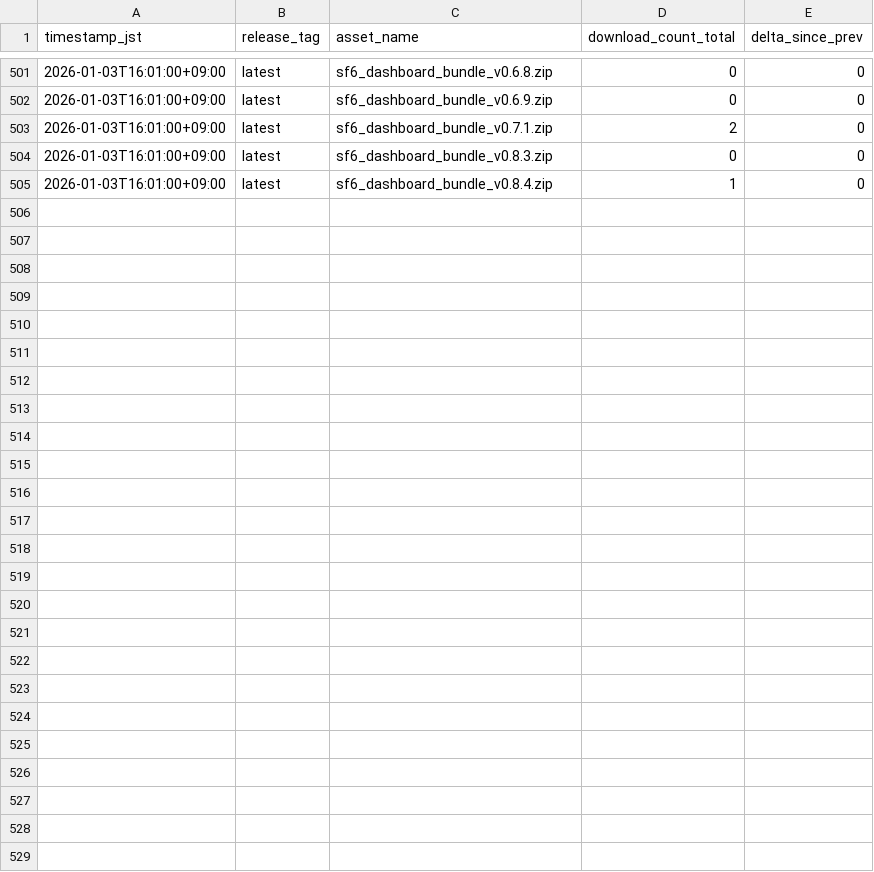
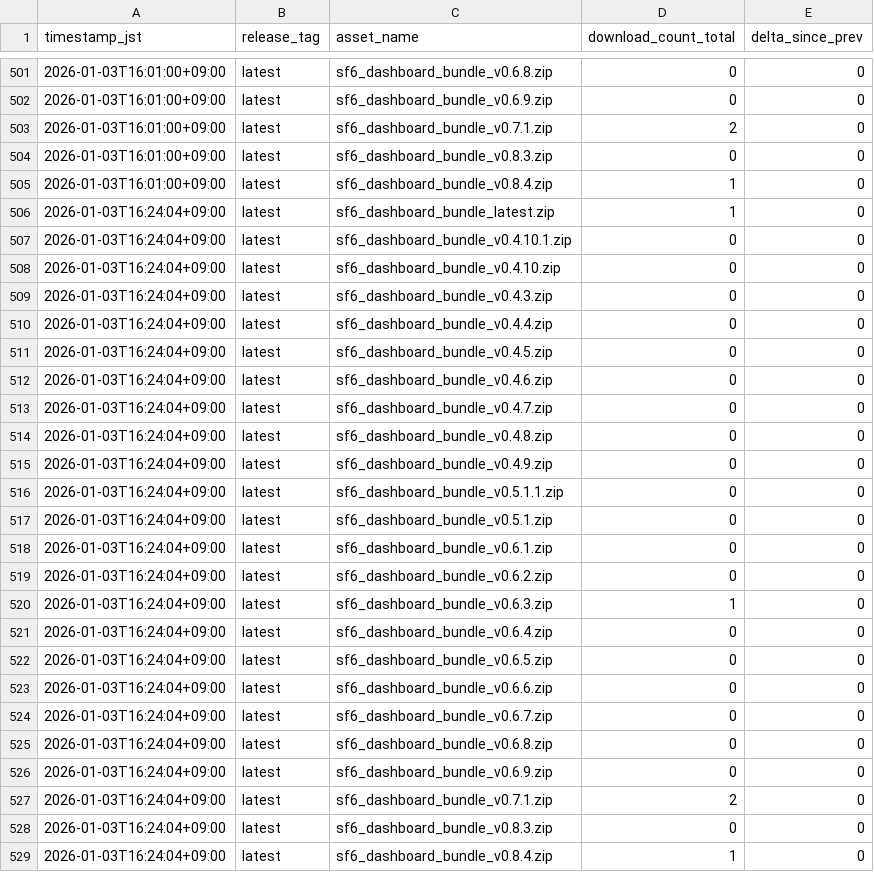
Before and after one commit to Damius91/sf6_dashboard_released, a CSV file: metrics/downloads_log.csv, drawn as a sheet; only a part is shown, gaps mark what is left out.

```diff
--- a/metrics/downloads_log.csv
+++ b/metrics/downloads_log.csv
@@ -505 +505,25 @@ timestamp_jst,release_tag,asset_name,download_count_total,delta_since_prev
 2026-01-03T16:01:00+09:00,latest,sf6_dashboard_bundle_v0.8.4.zip,1,0
+2026-01-03T16:24:04+09:00,latest,sf6_dashboard_bundle_latest.zip,1,0
+2026-01-03T16:24:04+09:00,latest,sf6_dashboard_bundle_v0.4.10.1.zip,0,0
+2026-01-03T16:24:04+09:00,latest,sf6_dashboard_bundle_v0.4.10.zip,0,0
+2026-01-03T16:24:04+09:00,latest,sf6_dashboard_bundle_v0.4.3.zip,0,0
+2026-01-03T16:24:04+09:00,latest,sf6_dashboard_bundle_v0.4.4.zip,0,0
+2026-01-03T16:24:04+09:00,latest,sf6_dashboard_bundle_v0.4.5.zip,0,0
+2026-01-03T16:24:04+09:00,latest,sf6_dashboard_bundle_v0.4.6.zip,0,0
+2026-01-03T16:24:04+09:00,latest,sf6_dashboard_bundle_v0.4.7.zip,0,0
+2026-01-03T16:24:04+09:00,latest,sf6_dashboard_bundle_v0.4.8.zip,0,0
+2026-01-03T16:24:04+09:00,latest,sf6_dashboard_bundle_v0.4.9.zip,0,0
+2026-01-03T16:24:04+09:00,latest,sf6_dashboard_bundle_v0.5.1.1.zip,0,0
+2026-01-03T16:24:04+09:00,latest,sf6_dashboard_bundle_v0.5.1.zip,0,0
+2026-01-03T16:24:04+09:00,latest,sf6_dashboard_bundle_v0.6.1.zip,0,0
+2026-01-03T16:24:04+09:00,latest,sf6_dashboard_bundle_v0.6.2.zip,0,0
+2026-01-03T16:24:04+09:00,latest,sf6_dashboard_bundle_v0.6.3.zip,1,0
+2026-01-03T16:24:04+09:00,latest,sf6_dashboard_bundle_v0.6.4.zip,0,0
+2026-01-03T16:24:04+09:00,latest,sf6_dashboard_bundle_v0.6.5.zip,0,0
+2026-01-03T16:24:04+09:00,latest,sf6_dashboard_bundle_v0.6.6.zip,0,0
+2026-01-03T16:24:04+09:00,latest,sf6_dashboard_bundle_v0.6.7.zip,0,0
+2026-01-03T16:24:04+09:00,latest,sf6_dashboard_bundle_v0.6.8.zip,0,0
+2026-01-03T16:24:04+09:00,latest,sf6_dashboard_bundle_v0.6.9.zip,0,0
+2026-01-03T16:24:04+09:00,latest,sf6_dashboard_bundle_v0.7.1.zip,2,0
+2026-01-03T16:24:04+09:00,latest,sf6_dashboard_bundle_v0.8.3.zip,0,0
+2026-01-03T16:24:04+09:00,latest,sf6_dashboard_bundle_v0.8.4.zip,1,0
```
Also changed, not shown: 1 other file.
